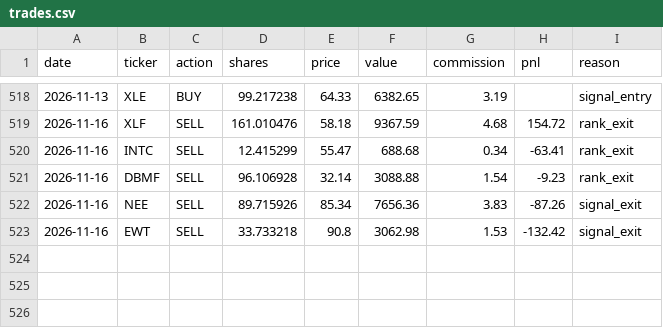
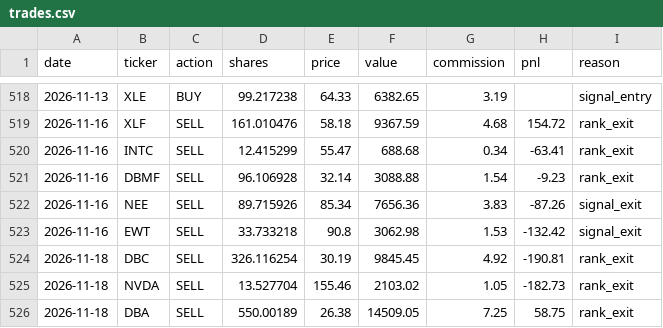
Before and after one commit to camerongreatrex/momentum-following-trading-model, a CSV file: data/v1/paper_trading/trades.csv, drawn as a sheet; only a part is shown, gaps mark what is left out; the diff names each change by its address in the sheet, - before the commit and + after, or states it on an @@ line.

```diff
--- a/data/v1/paper_trading/trades.csv
+++ b/data/v1/paper_trading/trades.csv
+row 524: 2026-11-18 | DBC | SELL | 326.116254 | 30.19 | 9845.45 | 4.92 | -190.81 | rank_exit
+row 525: 2026-11-18 | NVDA | SELL | 13.527704 | 155.46 | 2103.02 | 1.05 | -182.73 | rank_exit
+row 526: 2026-11-18 | DBA | SELL | 550.00189 | 26.38 | 14509.05 | 7.25 | 58.75 | rank_exit
```
Also changed, not shown: data/v1/paper_trading/history.csv, data/v1/paper_trading_v4nf_3mo/history.csv, 3 other files.
